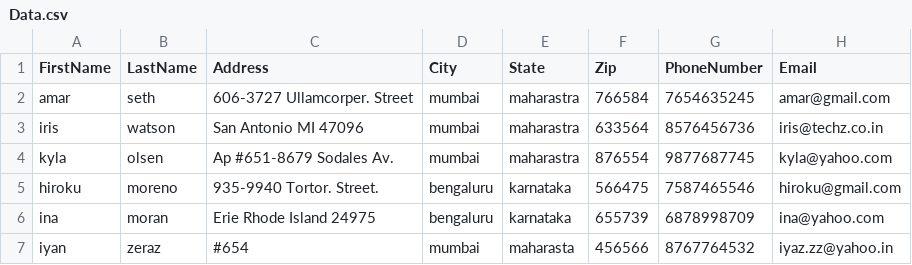
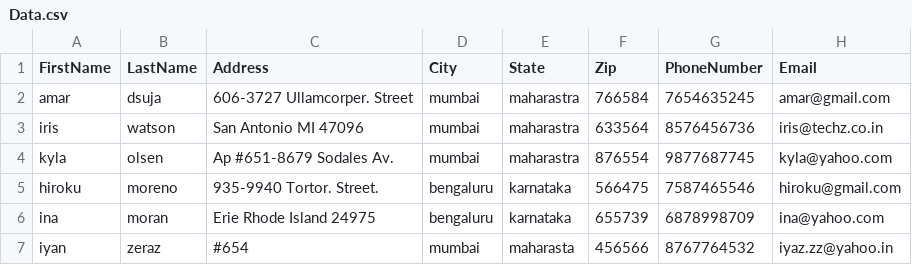
Before and after one commit to victorsingha/Address-Book, a CSV file: Address-Book/Data.csv, drawn as a sheet.

```diff
--- a/Address-Book/Data.csv
+++ b/Address-Book/Data.csv
@@ -1,3 +1,3 @@
 FirstName,LastName,Address,City,State,Zip,PhoneNumber,Email
-amar,seth,606-3727 Ullamcorper. Street,mumbai,maharastra,766584,7654635245,amar@gmail.com
+amar,dsuja,606-3727 Ullamcorper. Street,mumbai,maharastra,766584,7654635245,amar@gmail.com
 iris,watson,San Antonio MI 47096,mumbai,maharastra,633564,8576456736,iris@techz.co.in
```
Also changed, not shown: 7 other files.
